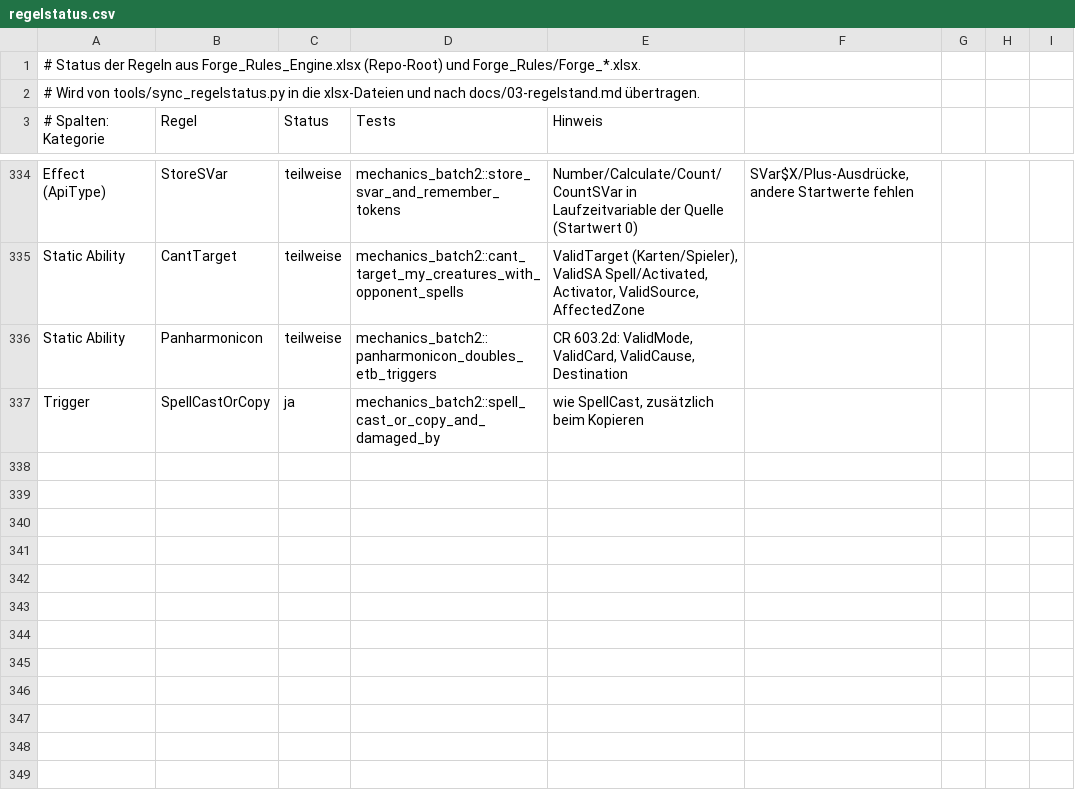
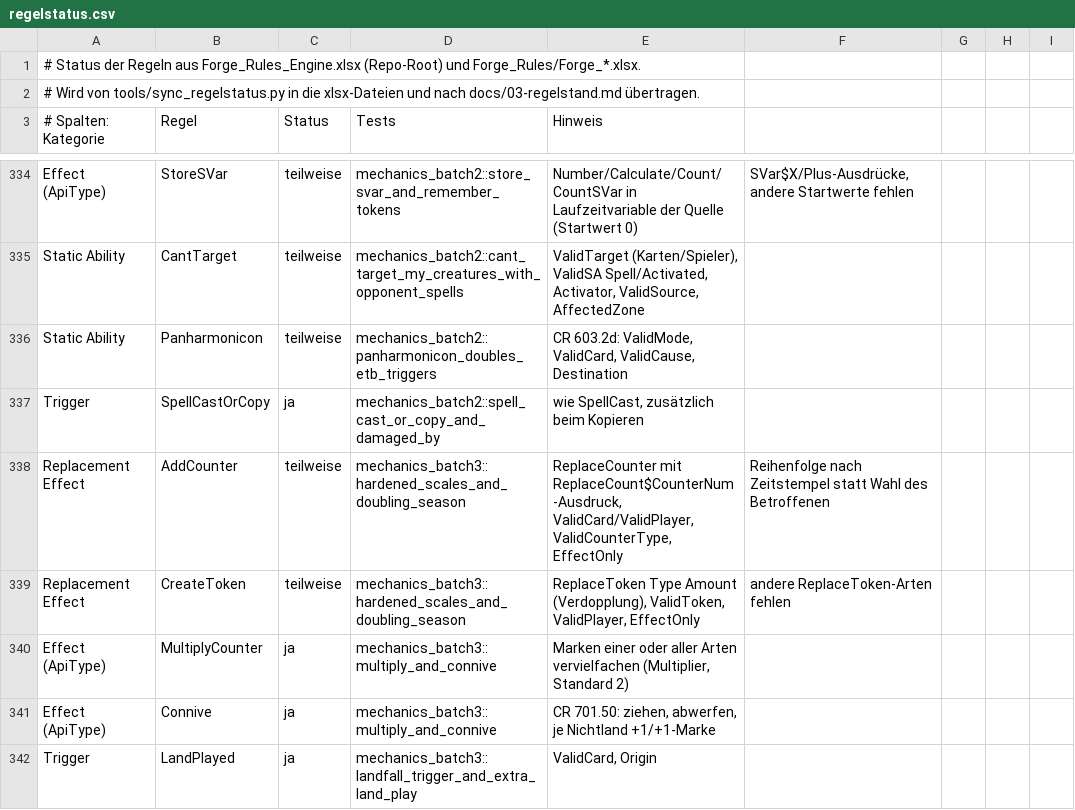
Before and after one commit to wowseer/forge-rules-rs, a CSV file: tools/regelstatus.csv, drawn as a sheet; only a part is shown, gaps mark what is left out; the diff names each change by its address in the sheet, - before the commit and + after, or states it on an @@ line.

```diff
--- a/tools/regelstatus.csv
+++ b/tools/regelstatus.csv
+row 338: Replacement Effect | AddCounter | teilweise | mechanics_batch3::hardened_scales_and_doubling_season | ReplaceCounter mit ReplaceCount$CounterNum-Ausdruck, ValidCard/ValidPlayer, ValidCounterType, EffectOnly | Reihenfolge nach Zeitstempel statt Wahl des Betroffenen
+row 339: Replacement Effect | CreateToken | teilweise | mechanics_batch3::hardened_scales_and_doubling_season | ReplaceToken Type Amount (Verdopplung), ValidToken, ValidPlayer, EffectOnly | andere ReplaceToken-Arten fehlen
+row 340: Effect (ApiType) | MultiplyCounter | ja | mechanics_batch3::multiply_and_connive | Marken einer oder aller Arten vervielfachen (Multiplier, Standard 2)
+row 341: Effect (ApiType) | Connive | ja | mechanics_batch3::multiply_and_connive | CR 701.50: ziehen, abwerfen, je Nichtland +1/+1-Marke
+row 342: Trigger | LandPlayed | ja | mechanics_batch3::landfall_trigger_and_extra_land_play | ValidCard, Origin
```
Also changed, not shown: 20 other files.
